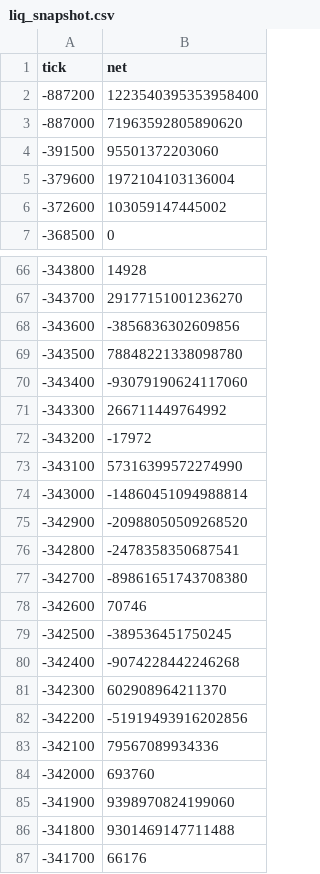
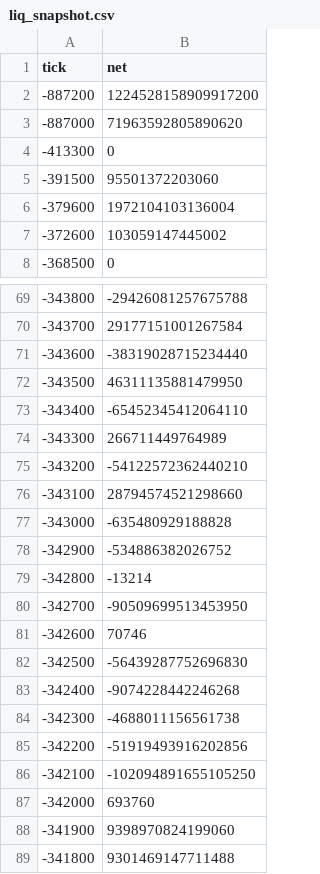
Before and after one commit to rudiafandi16/rsgp-usdc-depth, a CSV file: state/liq_snapshot.csv, drawn as a sheet; only a part is shown, gaps mark what is left out; the shorter side is filled out with more unchanged rows; the diff covers the shown part only.

```diff
--- a/state/liq_snapshot.csv
+++ b/state/liq_snapshot.csv
@@ -1,4 +1,5 @@
 tick,net
--887200,1223540395353958400
+-887200,1224528158909917200
 -887000,71963592805890620
+-413300,0
 -391500,95501372203060
@@ -66,19 +69,19 @@ tick,net
--343800,14928
--343700,29177151001236270
--343600,-3856836302609856
--343500,78848221338098780
--343400,-93079190624117060
--343300,266711449764992
--343200,-17972
--343100,57316399572274990
--343000,-14860451094988814
--342900,-20988050509268520
--342800,-2478358350687541
--342700,-89861651743708380
+-343800,-29426081257675788
+-343700,29177151001267584
+-343600,-38319028715234440
+-343500,46311135881479950
+-343400,-65452345412064110
+-343300,266711449764989
+-343200,-54122572362440210
+-343100,28794574521298660
+-343000,-635480929188828
+-342900,-534886382026752
+-342800,-13214
+-342700,-90509699513453950
 -342600,70746
--342500,-389536451750245
+-342500,-56439287752696830
 -342400,-9074228442246268
--342300,602908964211370
+-342300,-4688011156561738
 -342200,-51919493916202856
--342100,79567089934336
+-342100,-102094891655105250
 -342000,693760
```
Also changed, not shown: 4 added rows and 37 edited cells elsewhere in this file, state/liq_events.csv, 2 other files.
